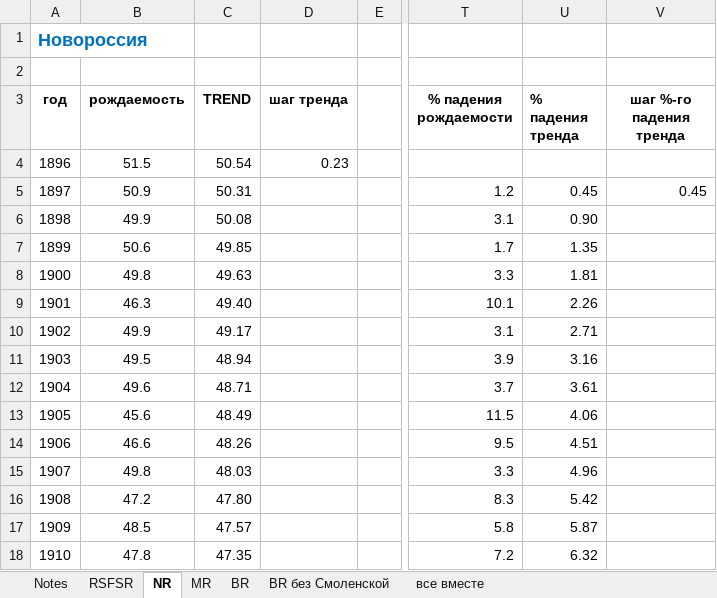
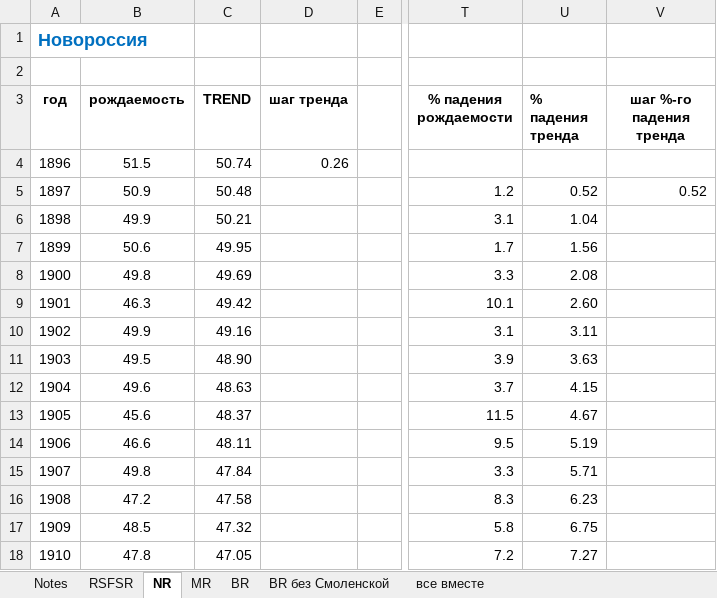
Before and after one commit to oboguev/RTSS, an Excel workbook: workbooks/start-of-demographic-transition-ru.xlsx, sheet NR, drawn as a sheet; only a part is shown, gaps mark what is left out; values as stored, in another font and other column widths than the file's, no borders; charts and pictures not drawn; the diff covers the shown part only; the diff names each change by its address in the sheet, - before the commit and + after, or states it on an @@ line.

```diff
--- a/workbooks/start-of-demographic-transition-ru.xlsx (sheet NR)
+++ b/workbooks/start-of-demographic-transition-ru.xlsx (sheet NR)
-C4 (TREND): 50.54
+C4 (TREND): 50.74
-D4 (шаг тренда): 0.23
+D4 (шаг тренда): 0.26
-C5 (TREND): 50.31
+C5 (TREND): 50.48
-U5 (% падения тренда): 0.45
+U5 (% падения тренда): 0.52
-V5 (шаг %-го падения тренда): 0.45
+V5 (шаг %-го падения тренда): 0.52
-C6 (TREND): 50.08
+C6 (TREND): 50.21
-U6 (% падения тренда): 0.90
+U6 (% падения тренда): 1.04
-C7 (TREND): 49.85
+C7 (TREND): 49.95
-U7 (% падения тренда): 1.35
+U7 (% падения тренда): 1.56
-C8 (TREND): 49.63
+C8 (TREND): 49.69
-U8 (% падения тренда): 1.81
+U8 (% падения тренда): 2.08
-C9 (TREND): 49.40
+C9 (TREND): 49.42
-U9 (% падения тренда): 2.26
+U9 (% падения тренда): 2.60
-C10 (TREND): 49.17
+C10 (TREND): 49.16
-U10 (% падения тренда): 2.71
+U10 (% падения тренда): 3.11
-C11 (TREND): 48.94
+C11 (TREND): 48.90
-U11 (% падения тренда): 3.16
+U11 (% падения тренда): 3.63
-C12 (TREND): 48.71
+C12 (TREND): 48.63
-U12 (% падения тренда): 3.61
+U12 (% падения тренда): 4.15
-C13 (TREND): 48.49
+C13 (TREND): 48.37
-U13 (% падения тренда): 4.06
+U13 (% падения тренда): 4.67
-C14 (TREND): 48.26
+C14 (TREND): 48.11
-U14 (% падения тренда): 4.51
+U14 (% падения тренда): 5.19
-C15 (TREND): 48.03
+C15 (TREND): 47.84
-U15 (% падения тренда): 4.96
+U15 (% падения тренда): 5.71
-C16 (TREND): 47.80
+C16 (TREND): 47.58
-U16 (% падения тренда): 5.42
+U16 (% падения тренда): 6.23
-C17 (TREND): 47.57
+C17 (TREND): 47.32
-U17 (% падения тренда): 5.87
+U17 (% падения тренда): 6.75
-C18 (TREND): 47.35
+C18 (TREND): 47.05
-U18 (% падения тренда): 6.32
+U18 (% падения тренда): 7.27
```
Also changed, not shown: 15 edited cells and cell formats elsewhere in this sheet, sheet RSFSR, charts or pictures, 1 other file.
